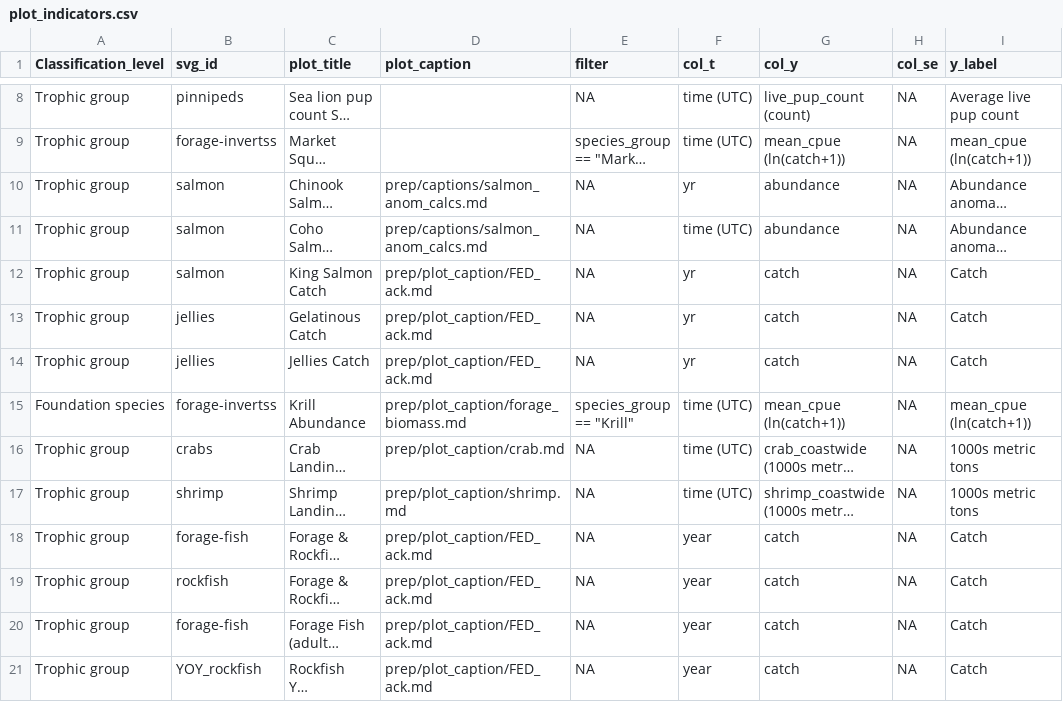
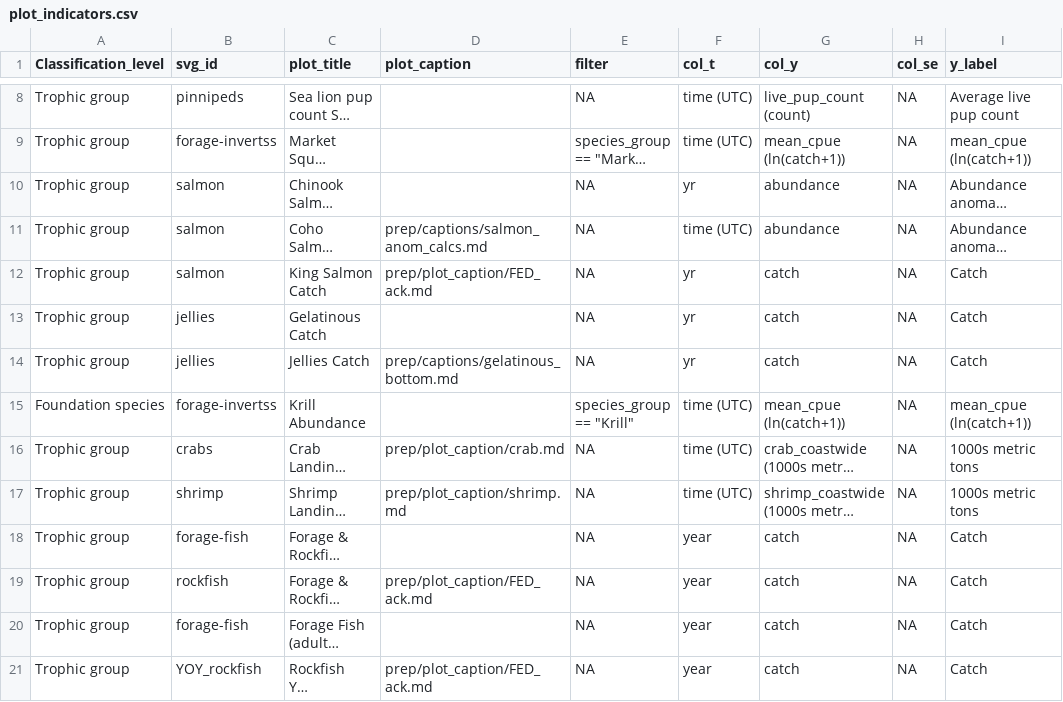
Before and after one commit to marinebon/info-mb, a CSV file: plot_indicators.csv, drawn as a sheet; only a part is shown, gaps mark what is left out; long unchanged cells end in …; the diff names each change by its address in the sheet, - before the commit and + after, or states it on an @@ line.

Commit message:
Rearrange captions

```diff
--- a/plot_indicators.csv
+++ b/plot_indicators.csv
-D10 (plot_caption): prep/captions/salmon_anom_calcs.md
+D10 (plot_caption): (empty)
-D13 (plot_caption): prep/plot_caption/FED_ack.md
+D13 (plot_caption): (empty)
-D14 (plot_caption): prep/plot_caption/FED_ack.md
+D14 (plot_caption): prep/captions/gelatinous_bottom.md
-D15 (plot_caption): prep/plot_caption/forage_biomass.md
+D15 (plot_caption): (empty)
-D18 (plot_caption): prep/plot_caption/FED_ack.md
+D18 (plot_caption): (empty)
-D20 (plot_caption): prep/plot_caption/FED_ack.md
+D20 (plot_caption): (empty)
```
Also changed, not shown: rmd/svg_elements.csv, svg_elements.csv.
